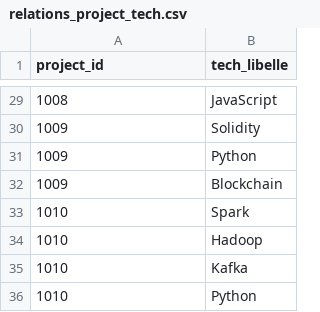
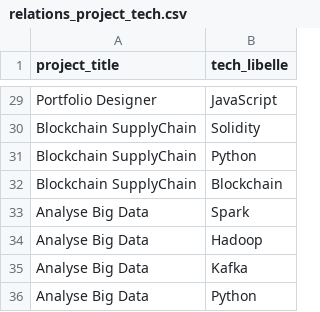
Before and after one commit to coti96/ConnectED, a CSV file: database/csv/relations_project_tech.csv, drawn as a sheet; only a part is shown, gaps mark what is left out; the diff covers the shown part only.

```diff
--- a/database/csv/relations_project_tech.csv
+++ b/database/csv/relations_project_tech.csv
@@ -1 +1 @@
-project_id,tech_libelle
+project_title,tech_libelle
@@ -29,8 +29,8 @@ project_id,tech_libelle
-1008,JavaScript
-1009,Solidity
-1009,Python
-1009,Blockchain
-1010,Spark
-1010,Hadoop
-1010,Kafka
-1010,Python
+Portfolio Designer,JavaScript
+Blockchain SupplyChain,Solidity
+Blockchain SupplyChain,Python
+Blockchain SupplyChain,Blockchain
+Analyse Big Data,Spark
+Analyse Big Data,Hadoop
+Analyse Big Data,Kafka
+Analyse Big Data,Python
```
Also changed, not shown: 27 edited cells elsewhere in this file, database/csv/projects.csv, database/csv/relations_user_project_applied.csv, 7 other files.
